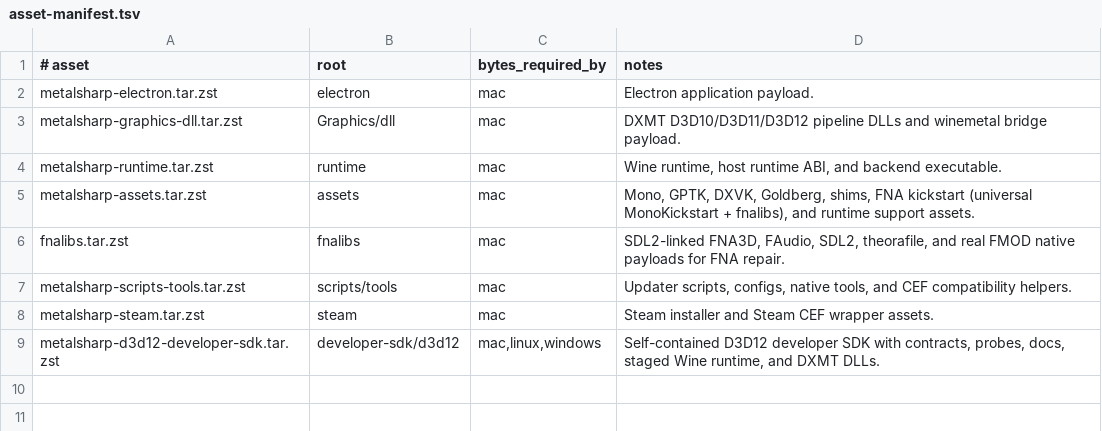
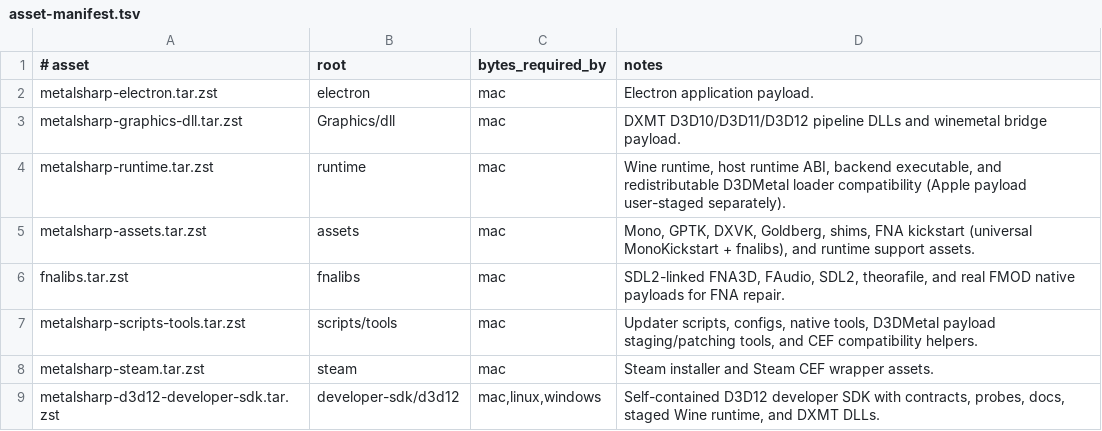
Before and after one commit to aaf2tbz/metalsharp, a TSV file: tools/bundles/asset-manifest.tsv, drawn as a sheet.

Commit message:
fix(d3dmetal): stage and patch GPTK4 native payload

```diff
--- a/tools/bundles/asset-manifest.tsv
+++ b/tools/bundles/asset-manifest.tsv
@@ -3,6 +3,6 @@ metalsharp-electron.tar.zst	electron	mac	Electron application payload.
 metalsharp-graphics-dll.tar.zst	Graphics/dll	mac	DXMT D3D10/D3D11/D3D12 pipeline DLLs and winemetal bridge payload.
-metalsharp-runtime.tar.zst	runtime	mac	Wine runtime, host runtime ABI, and backend executable.
+metalsharp-runtime.tar.zst	runtime	mac	Wine runtime, host runtime ABI, backend executable, and redistributable D3DMetal loader compatibility (Apple payload user-staged separately).
 metalsharp-assets.tar.zst	assets	mac	Mono, GPTK, DXVK, Goldberg, shims, FNA kickstart (universal MonoKickstart + fnalibs), and runtime support assets.
 fnalibs.tar.zst	fnalibs	mac	SDL2-linked FNA3D, FAudio, SDL2, theorafile, and real FMOD native payloads for FNA repair.
-metalsharp-scripts-tools.tar.zst	scripts/tools	mac	Updater scripts, configs, native tools, and CEF compatibility helpers.
+metalsharp-scripts-tools.tar.zst	scripts/tools	mac	Updater scripts, configs, native tools, D3DMetal payload staging/patching tools, and CEF compatibility helpers.
 metalsharp-steam.tar.zst	steam	mac	Steam installer and Steam CEF wrapper assets.
```
Also changed, not shown: 12 other files.
